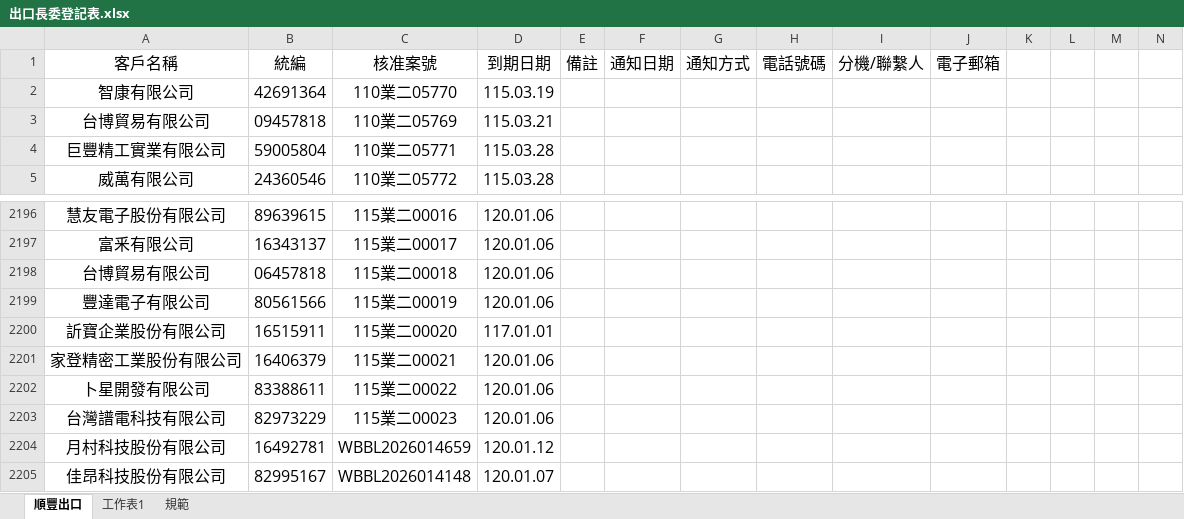
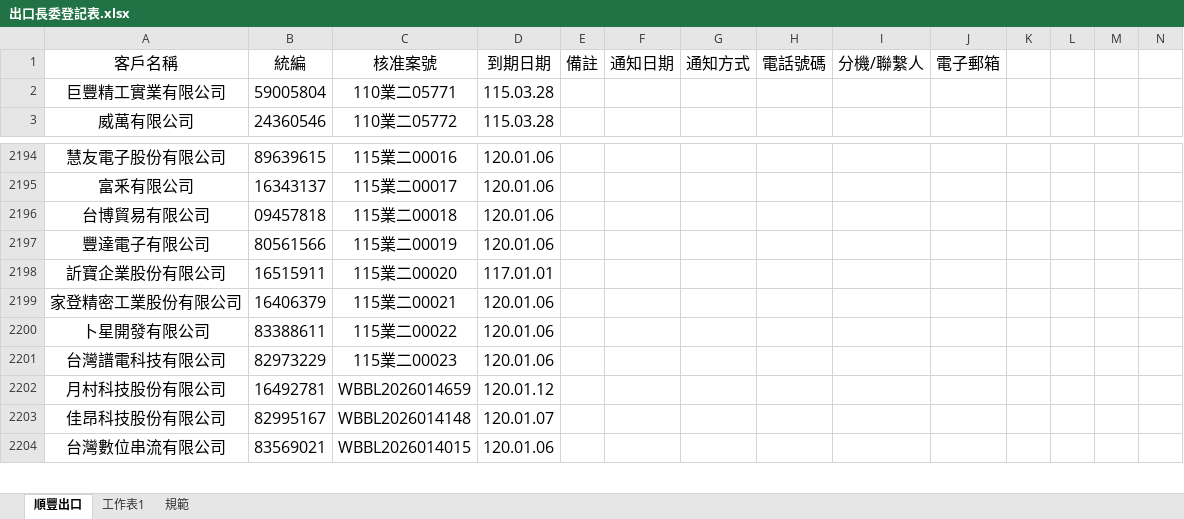
Before and after one commit to liyijung/declaration, an Excel workbook: Export_format/出口長委登記表.xlsx, sheet 順豐出口, drawn as a sheet; only a part is shown, gaps mark what is left out; the shorter side is filled out with more unchanged rows; values as stored, in another font and other column widths than the file's, no borders; charts and pictures and conditional formats not drawn; removed rows and columns are numbered as before the commit, all else as after; rows hold the shown columns only; the diff covers the shown part only; the diff names each change by its address in the sheet, - before the commit and + after, or states it on an @@ line.

```diff
--- a/Export_format/出口長委登記表.xlsx (sheet 順豐出口)
+++ b/Export_format/出口長委登記表.xlsx (sheet 順豐出口)
-row 2: 智康有限公司 | 42691364 | 110業二05770 | 115.03.19
-row 3: 台博貿易有限公司 | 09457818 | 110業二05769 | 115.03.21
-B2196 (統編): 06457818
+B2196 (統編): 09457818
```
Also changed, not shown: 10 added rows and 52 edited cells elsewhere in this sheet, charts or pictures.
